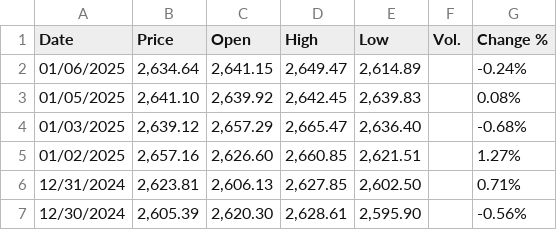
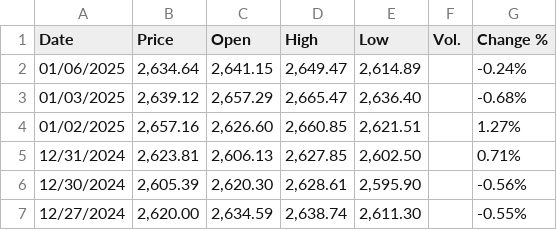
Before and after one commit to Akubue4U/PyProjects, a CSV file: MyBDAThesis/InvestingData/XAU_USD_Historical_Data.csv, drawn as a sheet; only a part is shown; the shorter side is filled out with more unchanged rows; the diff names each change by its address in the sheet, - before the commit and + after, or states it on an @@ line.

```diff
--- a/MyBDAThesis/InvestingData/XAU_USD_Historical_Data.csv
+++ b/MyBDAThesis/InvestingData/XAU_USD_Historical_Data.csv
-row 3: 01/05/2025 | 2,641.10 | 2,639.92 | 2,642.45 | 2,639.83 |  | 0.08%
```
Also changed, not shown: MyBDAThesis/InvestingData/EUR_USD_Historical_Data.csv, MyBDAThesis/InvestingData/GBP_USD_Historical_Data.csv, 2 other files.
